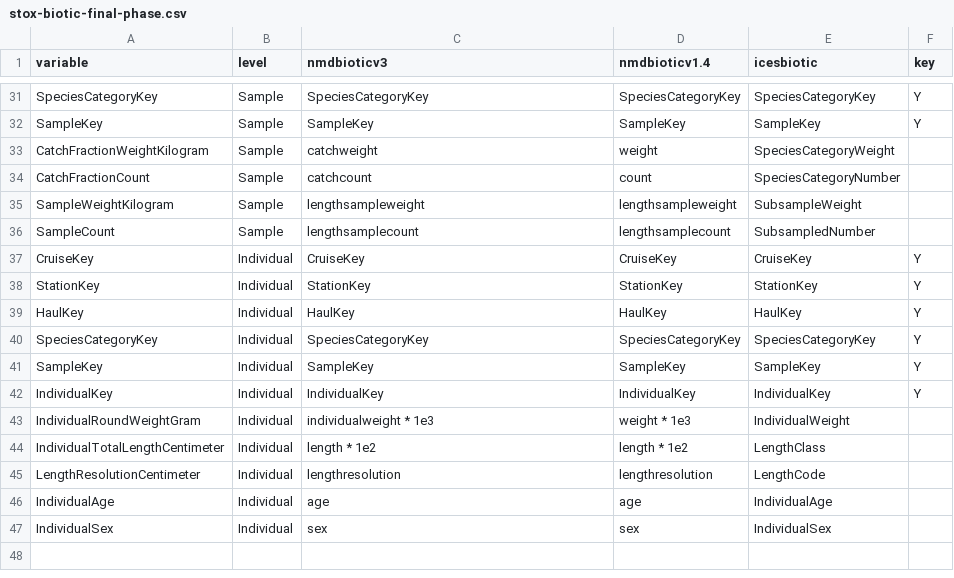
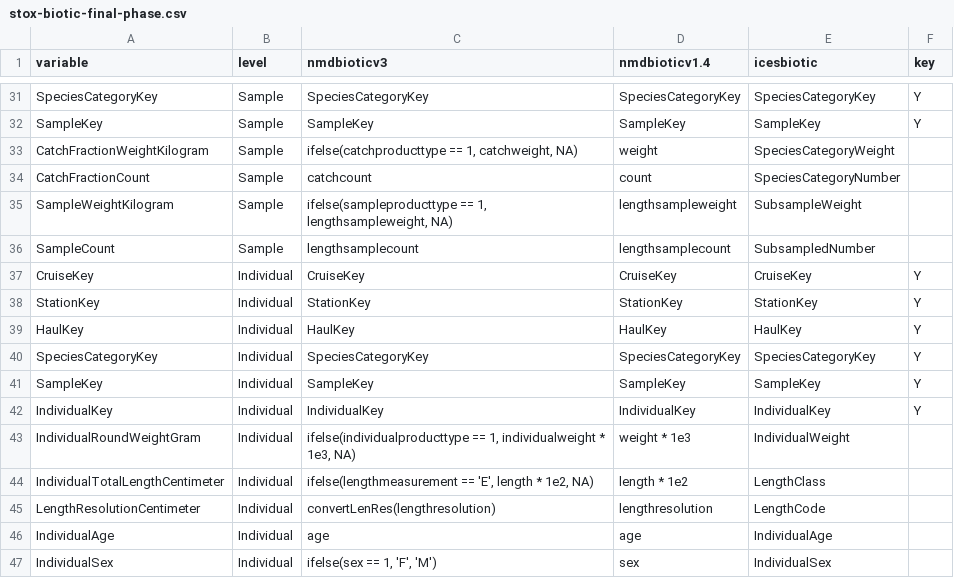
Before and after one commit to StoXProject/RstoxData, a CSV file: data-raw/stox-biotic-final-phase.csv, drawn as a sheet; only a part is shown, gaps mark what is left out.

Commit message:
Latest StoxBiotic updates

```diff
--- a/data-raw/stox-biotic-final-phase.csv
+++ b/data-raw/stox-biotic-final-phase.csv
@@ -32,5 +32,5 @@ SpeciesCategoryKey,Sample,SpeciesCategoryKey,SpeciesCategoryKey,SpeciesCategoryK
 SampleKey,Sample,SampleKey,SampleKey,SampleKey,Y
-CatchFractionWeightKilogram,Sample,catchweight,weight,SpeciesCategoryWeight,
+CatchFractionWeightKilogram,Sample,"ifelse(catchproducttype == 1, catchweight, NA)",weight,SpeciesCategoryWeight,
 CatchFractionCount,Sample,catchcount,count,SpeciesCategoryNumber,
-SampleWeightKilogram,Sample,lengthsampleweight,lengthsampleweight,SubsampleWeight,
+SampleWeightKilogram,Sample,"ifelse(sampleproducttype == 1, lengthsampleweight, NA)",lengthsampleweight,SubsampleWeight,
 SampleCount,Sample,lengthsamplecount ,lengthsamplecount,SubsampledNumber,
@@ -42,6 +42,6 @@ SampleKey,Individual,SampleKey,SampleKey,SampleKey,Y
 IndividualKey,Individual,IndividualKey,IndividualKey,IndividualKey,Y
-IndividualRoundWeightGram,Individual,individualweight * 1e3,weight * 1e3,IndividualWeight,
-IndividualTotalLengthCentimeter,Individual,length * 1e2,length * 1e2,LengthClass,
-LengthResolutionCentimeter,Individual,lengthresolution,lengthresolution,LengthCode,
+IndividualRoundWeightGram,Individual,"ifelse(individualproducttype == 1, individualweight * 1e3, NA)",weight * 1e3,IndividualWeight,
+IndividualTotalLengthCentimeter,Individual,"ifelse(lengthmeasurement == 'E', length * 1e2, NA)",length * 1e2,LengthClass,
+LengthResolutionCentimeter,Individual,"convertLenRes(lengthresolution)",lengthresolution,LengthCode,
 IndividualAge,Individual,age,age,IndividualAge,
-IndividualSex,Individual,sex,sex,IndividualSex,
+IndividualSex,Individual,"ifelse(sex == 1, 'F', 'M')",sex,IndividualSex,
```
Also changed, not shown: 4 other files.
